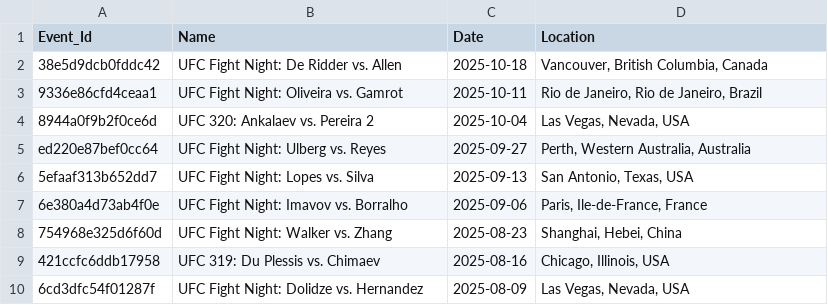
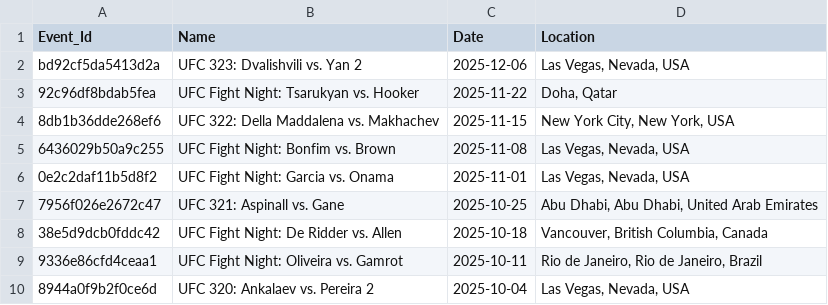
Before and after one commit to ameen-alibi/ufc-fighting-style-categorizer, a CSV file: data/Events.csv, drawn as a sheet; only a part is shown; the shorter side is filled out with more unchanged rows; the diff names each change by its address in the sheet, - before the commit and + after, or states it on an @@ line.

```diff
--- a/data/Events.csv
+++ b/data/Events.csv
+row 2: bd92cf5da5413d2a | UFC 323: Dvalishvili vs. Yan 2 | 2025-12-06 | Las Vegas, Nevada, USA
+row 3: 92c96df8bdab5fea | UFC Fight Night: Tsarukyan vs. Hooker | 2025-11-22 | Doha, Qatar
+row 4: 8db1b36dde268ef6 | UFC 322: Della Maddalena vs. Makhachev | 2025-11-15 | New York City, New York, USA
+row 5: 6436029b50a9c255 | UFC Fight Night: Bonfim vs. Brown | 2025-11-08 | Las Vegas, Nevada, USA
+row 6: 0e2c2daf11b5d8f2 | UFC Fight Night: Garcia vs. Onama | 2025-11-01 | Las Vegas, Nevada, USA
+row 7: 7956f026e2672c47 | UFC 321: Aspinall vs. Gane | 2025-10-25 | Abu Dhabi, Abu Dhabi, United Arab Emirates
```
Also changed, not shown: raw_data/raw_events.csv, 13 other files.
